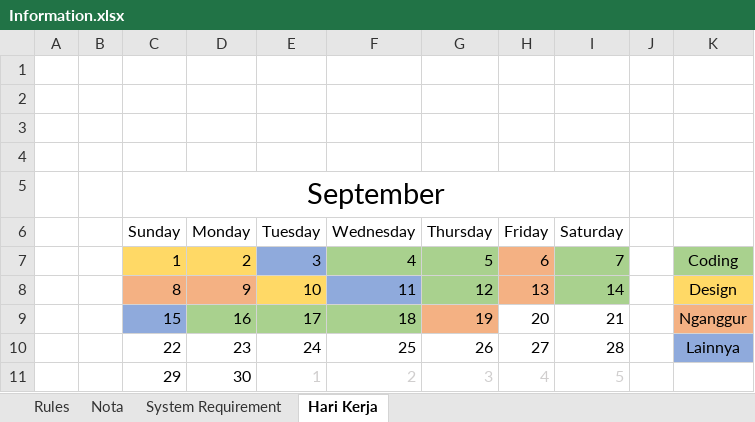
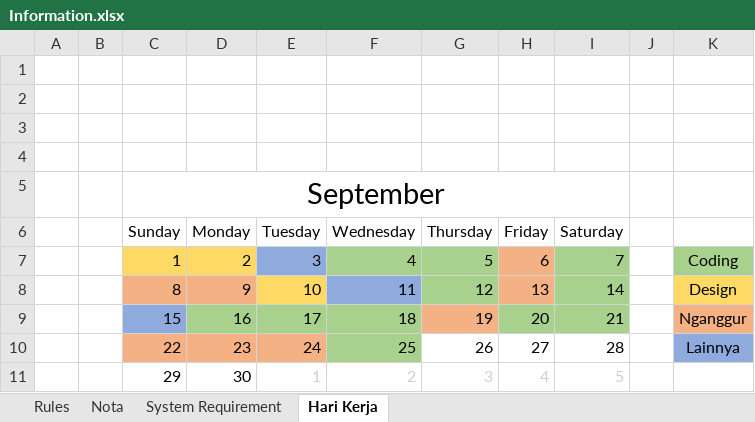
Before and after one commit to elkodedy/cashier, an Excel workbook: myfile/Information.xlsx, sheet Hari Kerja, drawn as a sheet; values as stored, in another font and other column widths than the file's, no borders; the diff names each change by its address in the sheet, - before the commit and + after, or states it on an @@ line.

```diff
--- a/myfile/Information.xlsx (sheet Hari Kerja)
+++ b/myfile/Information.xlsx (sheet Hari Kerja)
-H9:I9 fill: none
+H9:I9 fill: #A9D18E
-C10:E10 fill: none
+C10:E10 fill: #F4B183
-F10 fill: none
+F10 fill: #A9D18E
```
Also changed, not shown: 27 other files.
